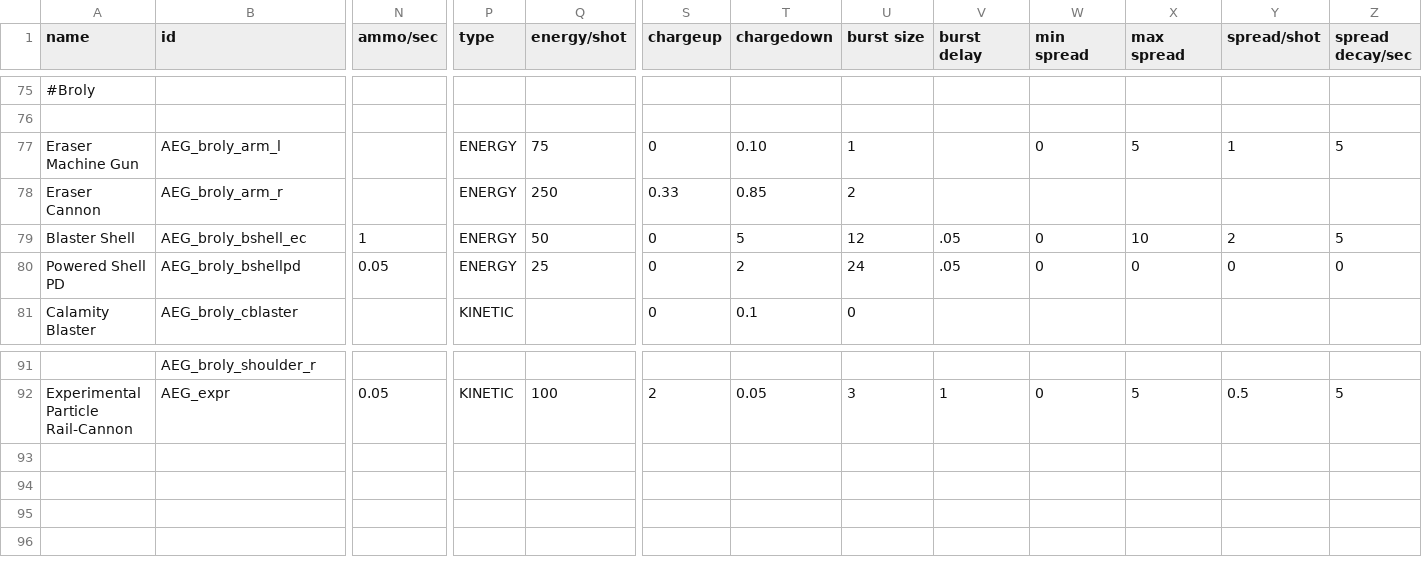
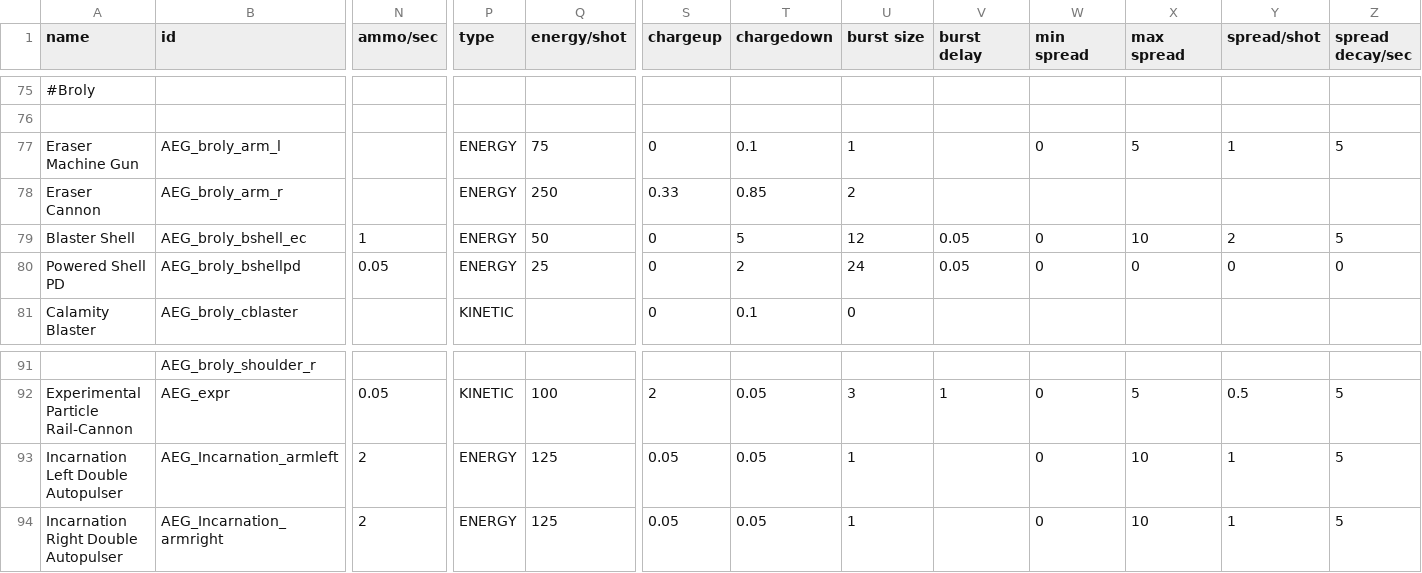
Before and after one commit to OmegaCore7/AEG, a CSV file: data/weapons/weapon_data.csv, drawn as a sheet; only a part is shown, gaps mark what is left out; rows hold the shown columns only; the diff names each change by its address in the sheet, - before the commit and + after, or states it on an @@ line.

```diff
--- a/data/weapons/weapon_data.csv
+++ b/data/weapons/weapon_data.csv
-T77 (chargedown): 0.10
+T77 (chargedown): 0.1
-V79:V80 (burst delay): .05
+V79:V80 (burst delay): 0.05
+row 93: Incarnation Left Double Autopulser | AEG_Incarnation_armleft | 2 | ENERGY | 125 | 0.05 | 0.05 | 1 |  | 0 | 10 | 1 | 5
+row 94: Incarnation Right Double Autopulser | AEG_Incarnation_armright | 2 | ENERGY | 125 | 0.05 | 0.05 | 1 |  | 0 | 10 | 1 | 5
```
Also changed, not shown: data/hulls/ship_data.csv, data/hulls/wing_data.csv, 13 other files.
